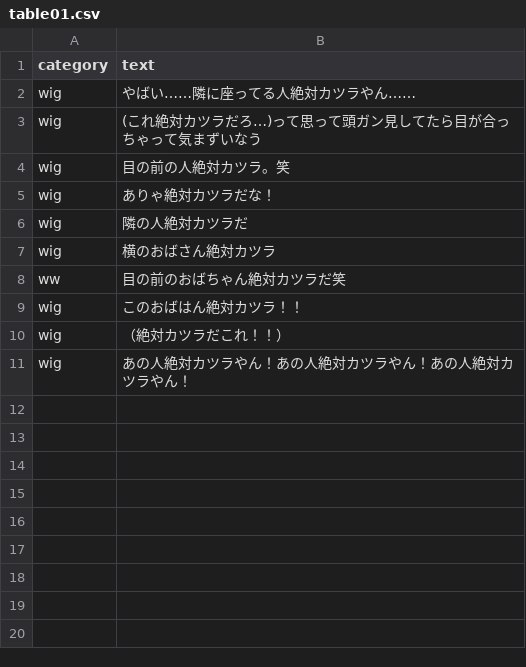
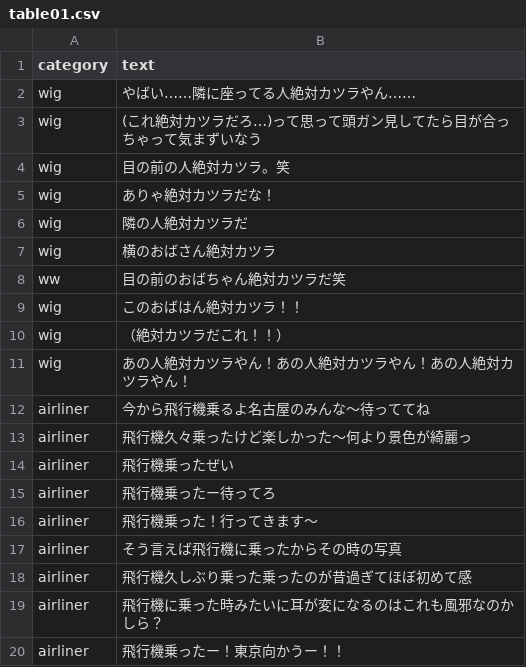
Before and after one commit to jun-oka/image_text_generation, a CSV file: table01.csv, drawn as a sheet.

Commit message:
add airliner

```diff
--- a/table01.csv
+++ b/table01.csv
@@ -11 +11,10 @@ wig,（絶対カツラだこれ！！）
 wig,あの人絶対カツラやん！あの人絶対カツラやん！あの人絶対カツラやん！
+airliner,今から飛行機乗るよ名古屋のみんな〜待っててね
+airliner,飛行機久々乗ったけど楽しかった〜何より景色が綺麗っ
+airliner,飛行機乗ったぜい
+airliner,飛行機乗ったー待ってろ
+airliner,飛行機乗った！行ってきます〜
+airliner,そう言えば飛行機に乗ったからその時の写真
+airliner,飛行機久しぶり乗った乗ったのが昔過ぎてほぼ初めて感
+airliner,飛行機に乗った時みたいに耳が変になるのはこれも風邪なのかしら？
+airliner,飛行機乗ったー！東京向かうー！！
```
Also changed, not shown: final_project/table01.csv, 3 other files.
